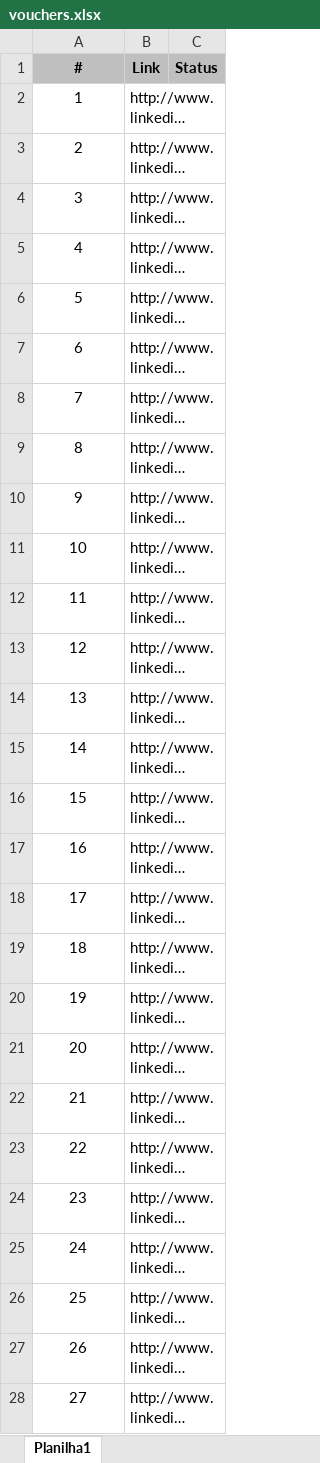
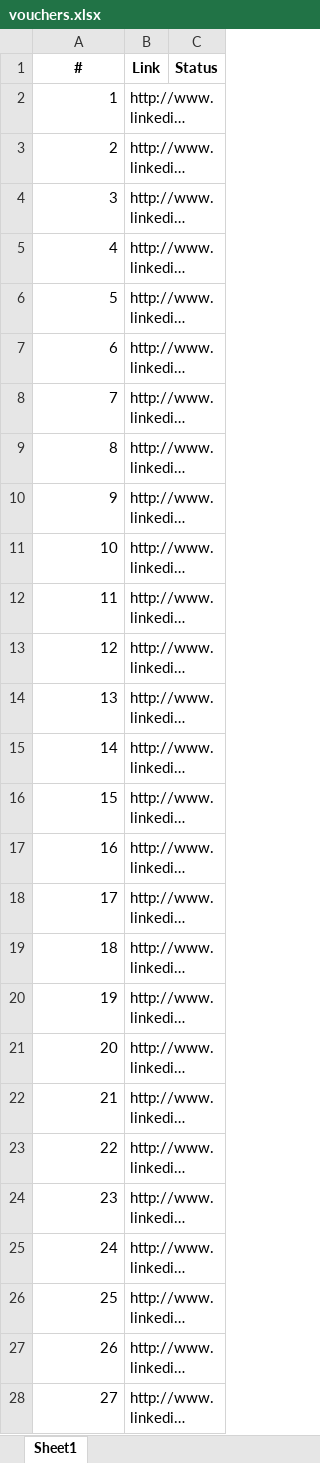
Before and after one commit to Maksoud/automacao-python-vouchers, an Excel workbook: vouchers.xlsx, sheet Sheet1, drawn as a sheet; only a part is shown; long unchanged cells end in …; values as stored, in another font and other column widths than the file's, no borders; the diff covers the shown part only; the diff names each change by its address in the sheet, - before the commit and + after, or states it on an @@ line.

Commit message:
Status de retorno ajustado

```diff
--- a/vouchers.xlsx (sheet Sheet1)
+++ b/vouchers.xlsx (sheet Sheet1)
-sheet tab: Planilha1
+sheet tab: Sheet1
-A1:C1 fill: #BFBFBF
+A1:C1 fill: none
-A2:A28 alignment: center
+A2:A28 alignment: right
```
Also changed, not shown: 20 edited cells and cell formats elsewhere in this sheet, 3 other files.
